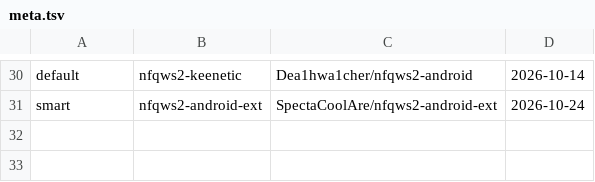
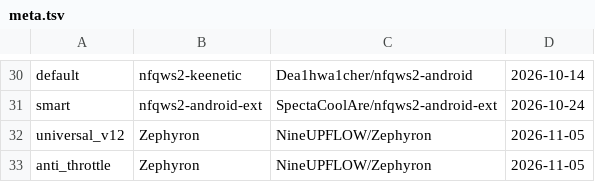
Before and after one commit to dea1hwatcher/nfqws2-android, a TSV file: strategies/meta.tsv, drawn as a sheet; only a part is shown, gaps mark what is left out; the diff names each change by its address in the sheet, - before the commit and + after, or states it on an @@ line.

Commit message:
feat: integrate Zephyron bypass algorithms, anti-throttling and universal presets

```diff
--- a/strategies/meta.tsv
+++ b/strategies/meta.tsv
+row 32: universal_v12 | Zephyron | NineUPFLOW/Zephyron | 2026-11-05
+row 33: anti_throttle | Zephyron | NineUPFLOW/Zephyron | 2026-11-05
```
Also changed, not shown: 24 other files.
